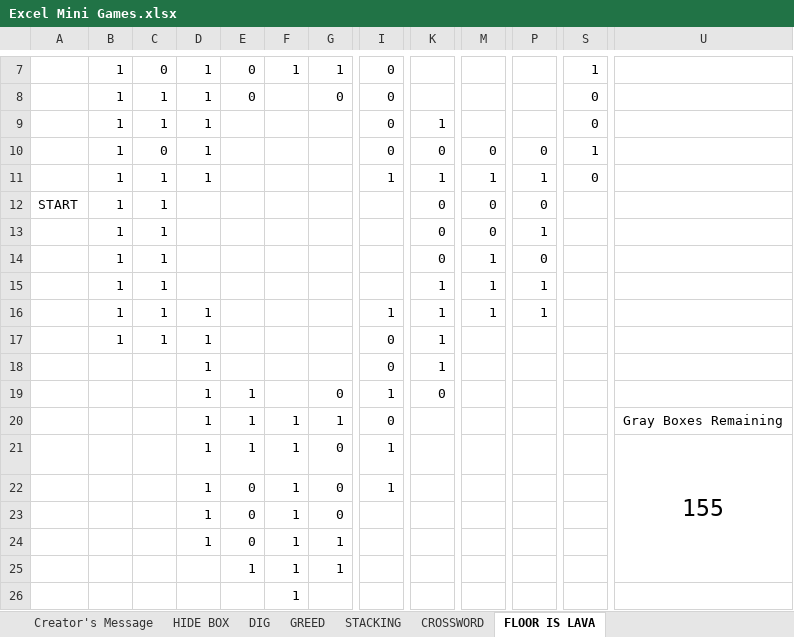
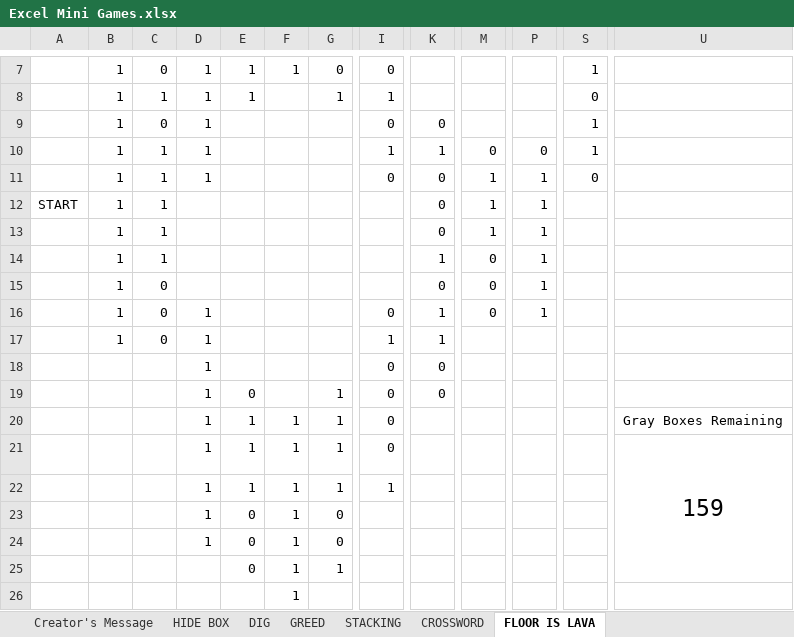
Before and after one commit to Excelobstaclecourse/Excel-Obstacle-Course, an Excel workbook: Excel Mini Games.xlsx, sheet FLOOR IS LAVA, drawn as a sheet; only a part is shown, gaps mark what is left out; values as stored, in another font and other column widths than the file's, no borders; charts and pictures and conditional formats not drawn; the diff covers the shown part only; the diff names each change by its address in the sheet, - before the commit and + after, or states it on an @@ line.

```diff
--- a/Excel Mini Games.xlsx (sheet FLOOR IS LAVA)
+++ b/Excel Mini Games.xlsx (sheet FLOOR IS LAVA)
-E7:E8: 0
+E7:E8: 1
-G7: 1
+G7: 0
-G8: 0
+G8: 1
-I8: 0
+I8: 1
-C9: 1
+C9: 0
-K9: 1
+K9: 0
-S9: 0
+S9: 1
-C10: 0
+C10: 1
-I10: 0
+I10: 1
-K10: 0
+K10: 1
-I11: 1
+I11: 0
-K11: 1
+K11: 0
-M12:M13: 0
+M12:M13: 1
-P12: 0
+P12: 1
-K14: 0
+K14: 1
-M14:M16: 1
+M14:M16: 0
-P14: 0
+P14: 1
-C15:C17: 1
+C15:C17: 0
-K15: 1
+K15: 0
-I16: 1
+I16: 0
-I17: 0
+I17: 1
-K18: 1
+K18: 0
-E19: 1
+E19: 0
-G19: 0
+G19: 1
-I19: 1
+I19: 0
-G21:G22: 0
+G21:G22: 1
-I21: 1
+I21: 0
-U21: 155
+U21: 159
-E22: 0
+E22: 1
-G24: 1
+G24: 0
-E25: 1
+E25: 0
```
Also changed, not shown: 1 added row, 1 removed row and 13 edited cells elsewhere in this sheet, sheet STACKING, sheet GREED, sheet DIG, sheet CROSSWORD, formulas that keep their value, charts or pictures.
